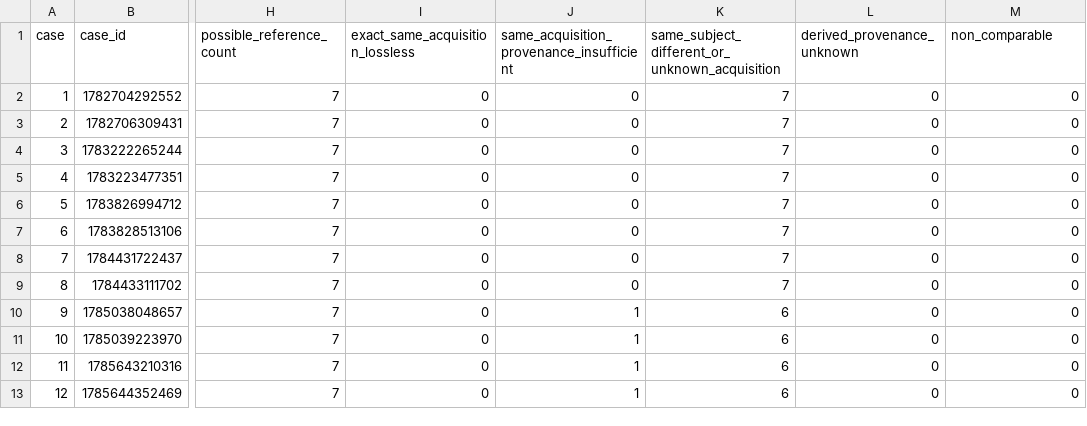
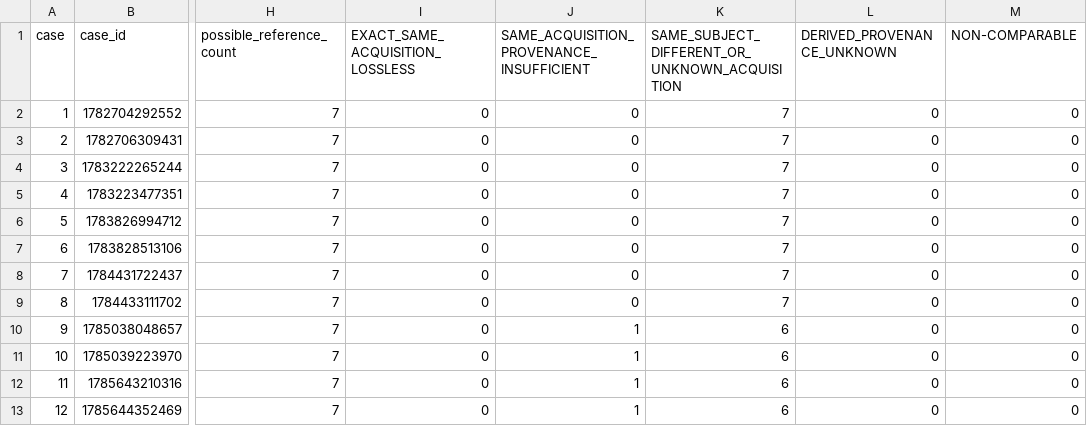
Before and after one commit to Madeena-software/mpips, a CSV file: artifacts/real-data-regression/bed-threshold-reference-grounding.csv, drawn as a sheet; only a part is shown, gaps mark what is left out; the diff names each change by its address in the sheet, - before the commit and + after, or states it on an @@ line.

Commit message:
evidence: make BED reference grounding reproducible

```diff
--- a/artifacts/real-data-regression/bed-threshold-reference-grounding.csv
+++ b/artifacts/real-data-regression/bed-threshold-reference-grounding.csv
-I1: exact_same_acquisition_lossless
+I1: EXACT_SAME_ACQUISITION_LOSSLESS
-J1: same_acquisition_provenance_insufficient
+J1: SAME_ACQUISITION_PROVENANCE_INSUFFICIENT
-K1: same_subject_different_or_unknown_acquisition
+K1: SAME_SUBJECT_DIFFERENT_OR_UNKNOWN_ACQUISITION
-L1: derived_provenance_unknown
+L1: DERIVED_PROVENANCE_UNKNOWN
-M1: non_comparable
+M1: NON-COMPARABLE
```
Also changed, not shown: 4 other files.
